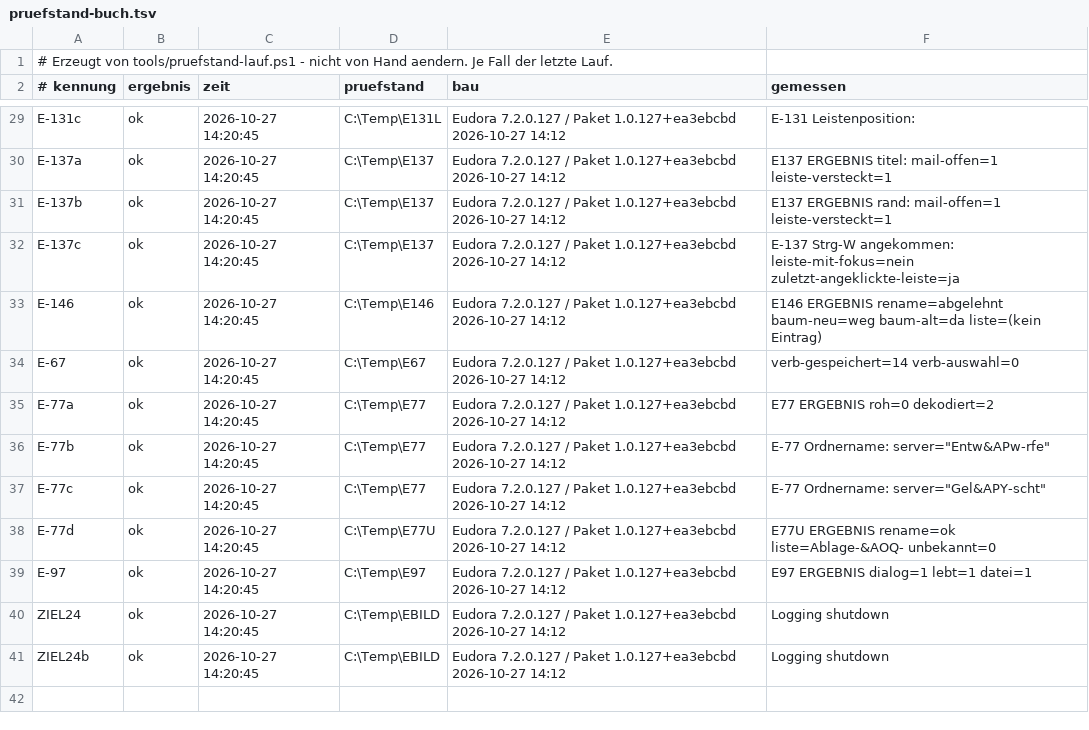
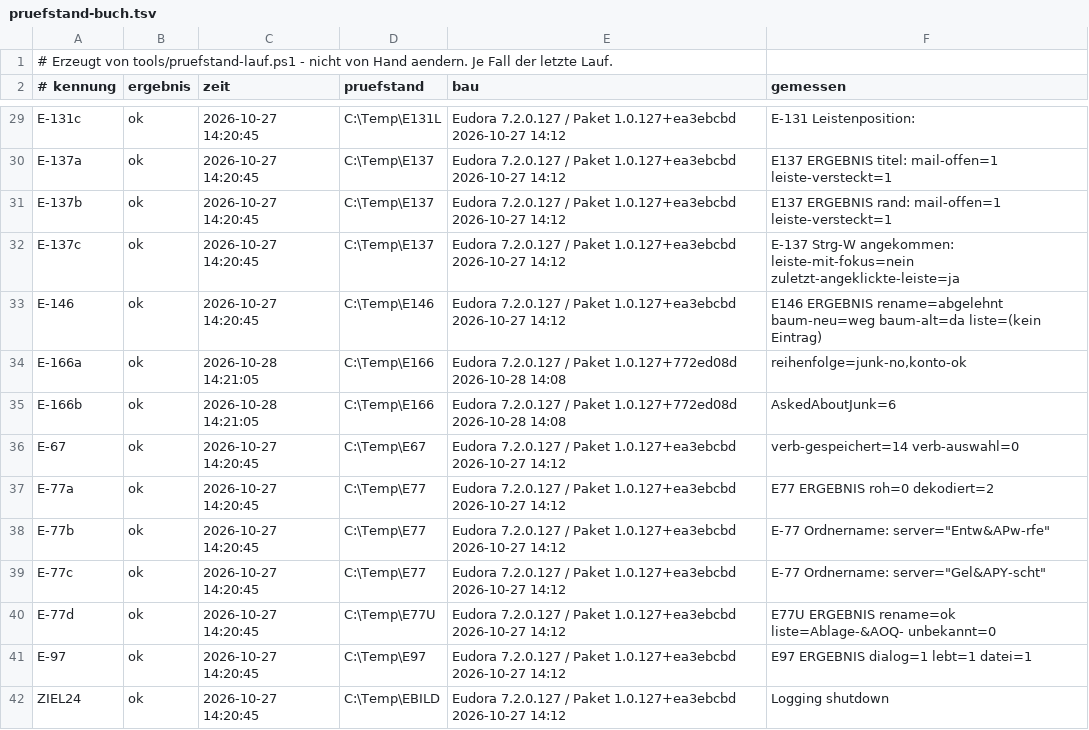
Before and after one commit to HansWurst81675/Eudora7.2, a TSV file: Intern/pruefstand-buch.tsv, drawn as a sheet; only a part is shown, gaps mark what is left out; the shorter side is filled out with more unchanged rows; the diff names each change by its address in the sheet, - before the commit and + after, or states it on an @@ line.

```diff
--- a/Intern/pruefstand-buch.tsv
+++ b/Intern/pruefstand-buch.tsv
+row 34: E-166a | ok | 2026-10-28 14:21:05 | C:\Temp\E166 | Eudora 7.2.0.127 / Paket 1.0.127+772ed08d 2026-10-28 14:08 | reihenfolge=junk-no,konto-ok
+row 35: E-166b | ok | 2026-10-28 14:21:05 | C:\Temp\E166 | Eudora 7.2.0.127 / Paket 1.0.127+772ed08d 2026-10-28 14:08 | AskedAboutJunk=6
```
Also changed, not shown: 9 other files.
